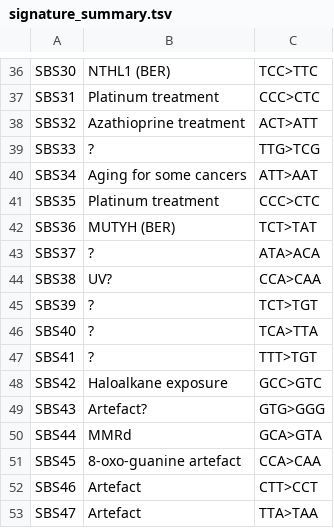
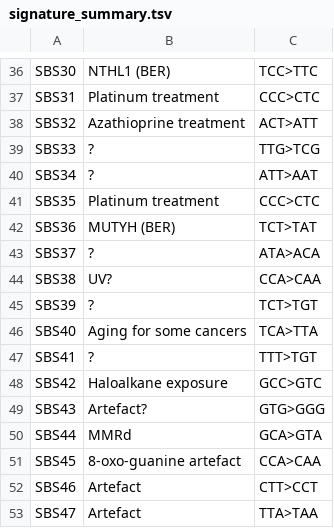
Before and after one commit to supernifty/mutational_signature, a TSV file: data/signature_summary.tsv, drawn as a sheet; only a part is shown, gaps mark what is left out.

Commit message:
SBS40 aetiology

```diff
--- a/data/signature_summary.tsv
+++ b/data/signature_summary.tsv
@@ -39,3 +39,3 @@ SBS32	Azathioprine treatment	ACT>ATT
 SBS33	?	TTG>TCG
-SBS34	Aging for some cancers	ATT>AAT
+SBS34	?	ATT>AAT
 SBS35	Platinum treatment	CCC>CTC
@@ -45,3 +45,3 @@ SBS38	UV?	CCA>CAA
 SBS39	?	TCT>TGT
-SBS40	?	TCA>TTA
+SBS40	Aging for some cancers	TCA>TTA
 SBS41	?	TTT>TGT
```
